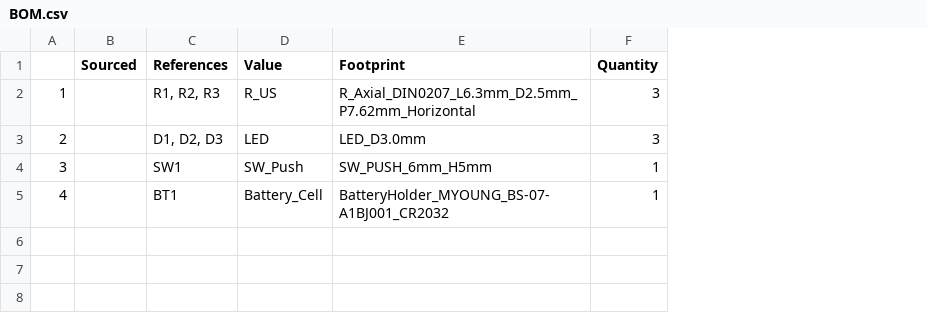
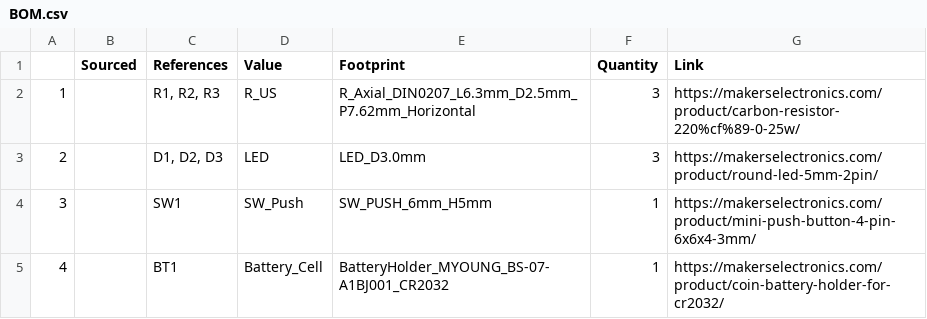
Before and after one commit to Mahmoud1205/HeartKeychain, a CSV file: BOM.csv, drawn as a sheet; the diff names each change by its address in the sheet, - before the commit and + after, or states it on an @@ line.

```diff
--- a/BOM.csv
+++ b/BOM.csv
+column G (Link), rows 2-5: https://makerselectronics.com/product/carbon-resistor-220%cf%89-0-25w/ | https://makerselectronics.com/product/round-led-5mm-2pin/ | https://makerselectronics.com/product/mini-push-button-4-pin-6x6x4-3mm/ | https://makerselectronics.com/product/coin-battery-holder-for-cr2032/
```
Also changed, not shown: 1 other file.
